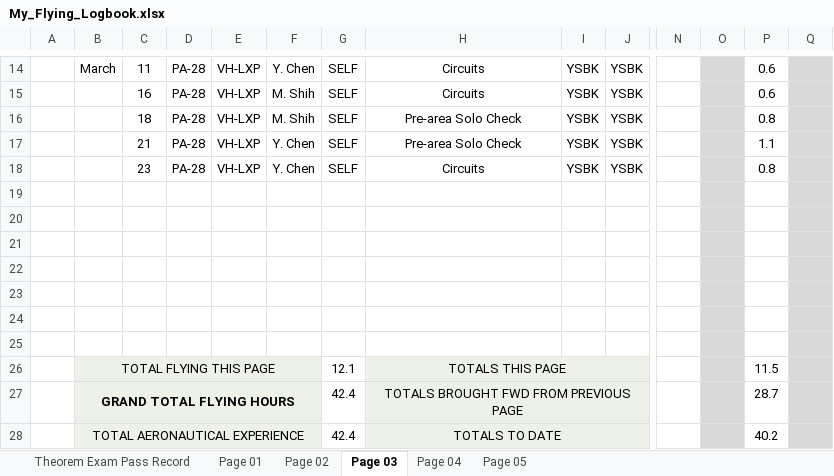
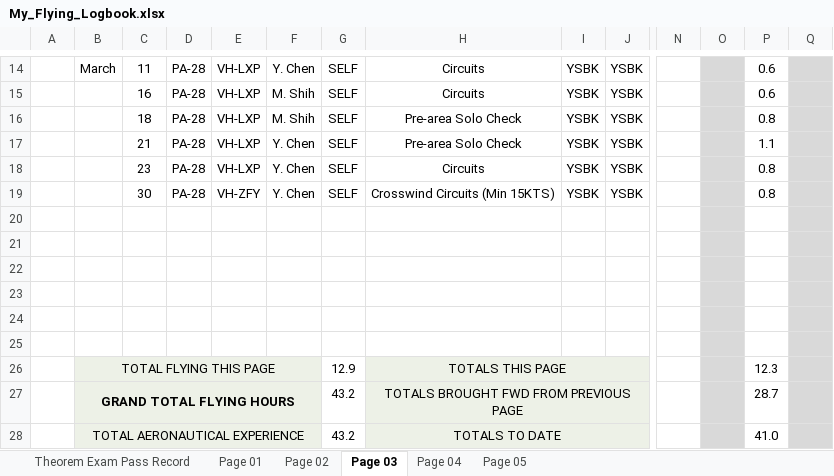
Before and after one commit to ninn-kou/PA28, an Excel workbook: My_Flying_Logbook.xlsx, sheet Page 03, drawn as a sheet; only a part is shown, gaps mark what is left out; values as stored, in another font and other column widths than the file's, no borders; removed rows and columns are numbered as before the commit, all else as after; rows hold the shown columns only; the diff names each change by its address in the sheet, - before the commit and + after, or states it on an @@ line.

Commit message:
Update My_Flying_Logbook.xlsx

```diff
--- a/My_Flying_Logbook.xlsx (sheet Page 03)
+++ b/My_Flying_Logbook.xlsx (sheet Page 03)
+row 19:  |  | 30 | PA-28 | VH-ZFY | Y. Chen | SELF | Crosswind Circuits (Min 15KTS) | YSBK | YSBK |  |  | 0.8
-row 25: (empty)
-G26: 12.1
+G26: 12.9
-P26: 11.5
+P26: 12.3
-G27:G28: 42.4
+G27:G28: 43.2
-P28: 40.2
+P28: 41.0
```
Also changed, not shown: sheet Page 04, sheet Page 05.
